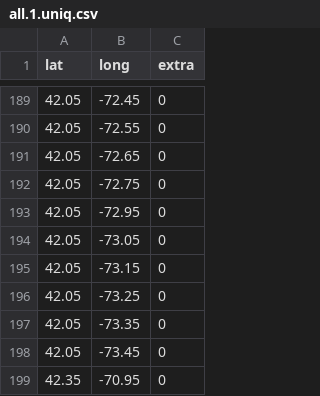
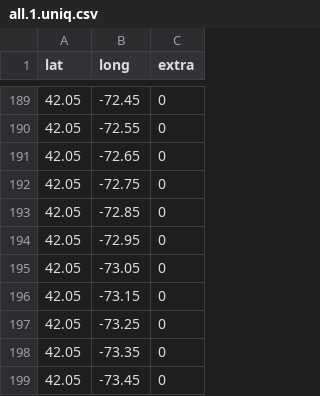
Before and after one commit to andycable/walk-ct, a CSV file: src/all.1.uniq.csv, drawn as a sheet; only a part is shown, gaps mark what is left out; the shorter side is filled out with more unchanged rows; the diff names each change by its address in the sheet, - before the commit and + after, or states it on an @@ line.

```diff
--- a/src/all.1.uniq.csv
+++ b/src/all.1.uniq.csv
+row 193: 42.05 | -72.85 | 0
```
Also changed, not shown: src/all.11.uniq.csv, src/all.2.uniq.csv, 3 other files.
